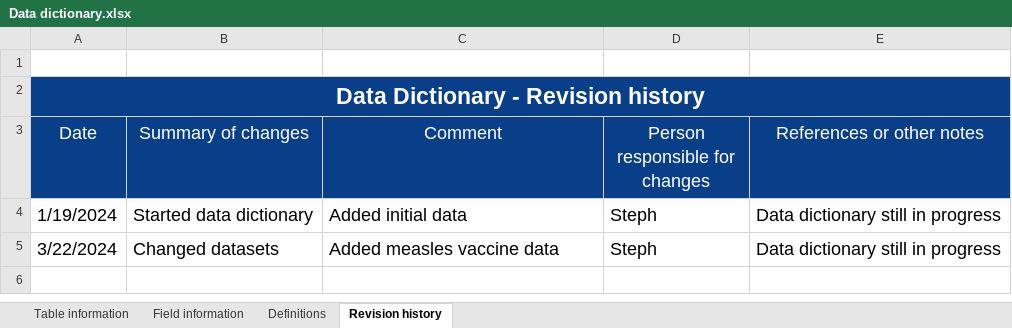
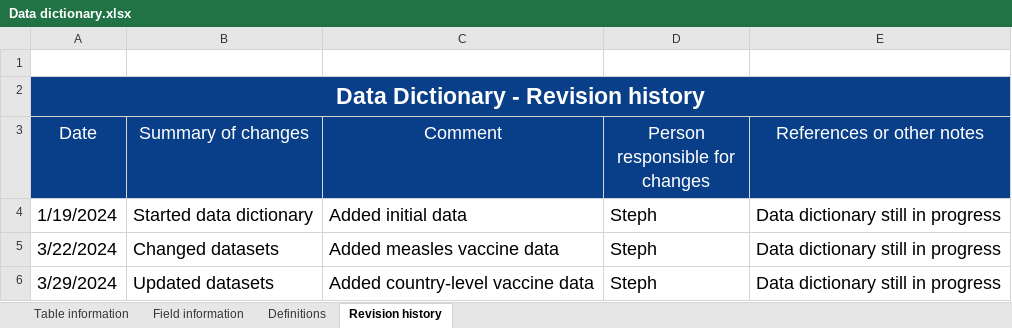
Before and after one commit to seaneff/data-science-basics-2024, an Excel workbook: course-datasets/Data dictionary.xlsx, sheet Revision history, drawn as a sheet; values as stored, in another font and other column widths than the file's, no borders; the diff names each change by its address in the sheet, - before the commit and + after, or states it on an @@ line.

```diff
--- a/course-datasets/Data dictionary.xlsx (sheet Revision history)
+++ b/course-datasets/Data dictionary.xlsx (sheet Revision history)
+row 6: 3/29/2024 | Updated datasets | Added country-level vaccine data | Steph | Data dictionary still in progress
```
Also changed, not shown: sheet Table information, charts or pictures, extras/Data dictionary template.xlsx, extras/create_dataset/inputs/population_size.xlsx, 6 other files.
